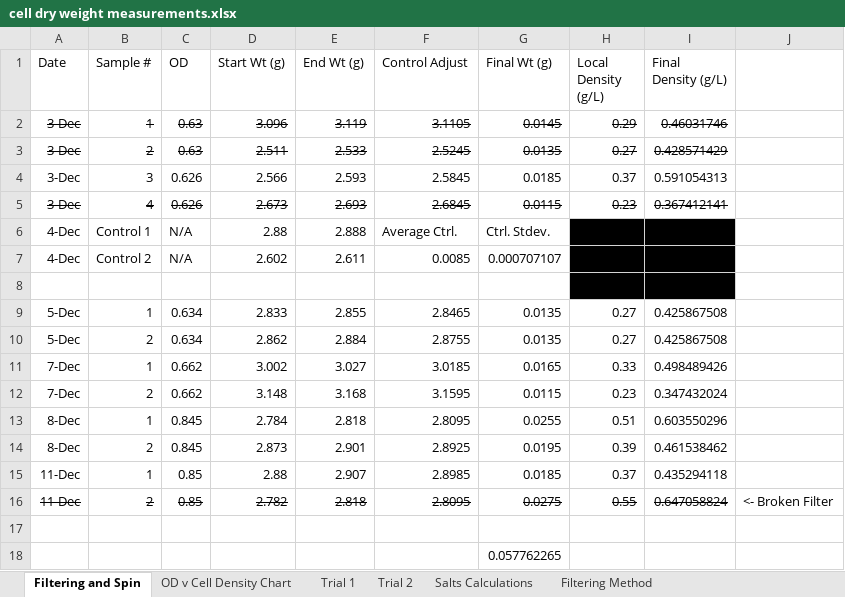
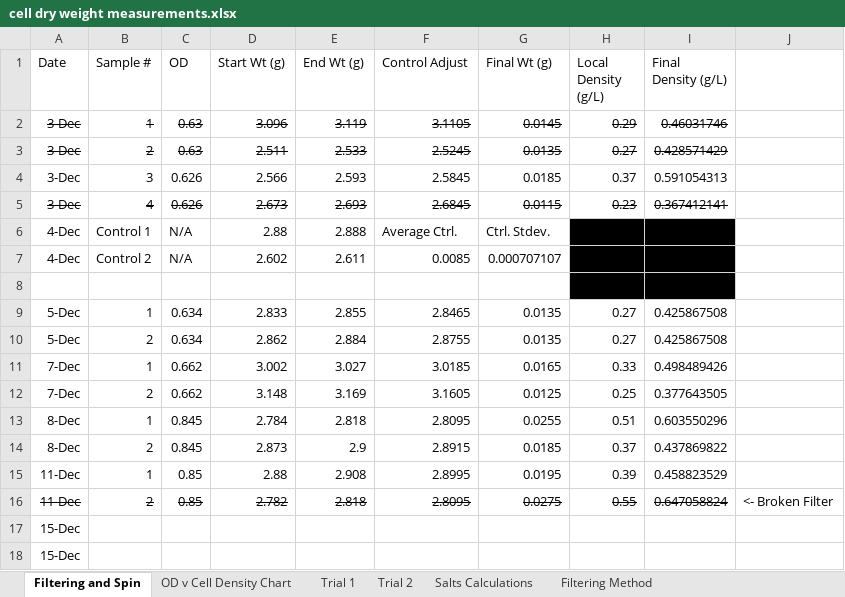
Before and after one commit to marichards/methanococcus, an Excel workbook: Experimental Results/cell dry weight measurements.xlsx, sheet Filtering and Spin, drawn as a sheet; values as stored, in another font and other column widths than the file's, no borders; removed rows and columns are numbered as before the commit, all else as after; the diff names each change by its address in the sheet, - before the commit and + after, or states it on an @@ line.

```diff
--- a/Experimental Results/cell dry weight measurements.xlsx (sheet Filtering and Spin)
+++ b/Experimental Results/cell dry weight measurements.xlsx (sheet Filtering and Spin)
-E12 (End Wt (g)): 3.168
+E12 (End Wt (g)): 3.169
-F12 (Control Adjust): 3.1595
+F12 (Control Adjust): 3.1605
-G12 (Final Wt (g)): 0.0115
+G12 (Final Wt (g)): 0.0125
-H12 (Local Density (g/L)): 0.23
+H12 (Local Density (g/L)): 0.25
-I12 (Final Density (g/L)): 0.347432024
+I12 (Final Density (g/L)): 0.377643505
-E14 (End Wt (g)): 2.901
+E14 (End Wt (g)): 2.9
-F14 (Control Adjust): 2.8925
+F14 (Control Adjust): 2.8915
-G14 (Final Wt (g)): 0.0195
+G14 (Final Wt (g)): 0.0185
-H14 (Local Density (g/L)): 0.39
+H14 (Local Density (g/L)): 0.37
-I14 (Final Density (g/L)): 0.461538462
+I14 (Final Density (g/L)): 0.437869822
-E15 (End Wt (g)): 2.907
+E15 (End Wt (g)): 2.908
-F15 (Control Adjust): 2.8985
+F15 (Control Adjust): 2.8995
-G15 (Final Wt (g)): 0.0185
+G15 (Final Wt (g)): 0.0195
-H15 (Local Density (g/L)): 0.37
+H15 (Local Density (g/L)): 0.39
-I15 (Final Density (g/L)): 0.435294118
+I15 (Final Density (g/L)): 0.458823529
-A17 (Date): (empty)
+A17 (Date): 15-Dec
-row 18:  |  |  |  |  |  | 0.057762265
+row 18: 15-Dec
```
Also changed, not shown: charts or pictures, Matt_Matlab/Data Compilation for Paper/Supplementary_Materials_10_13.xlsx, 1 other file.
